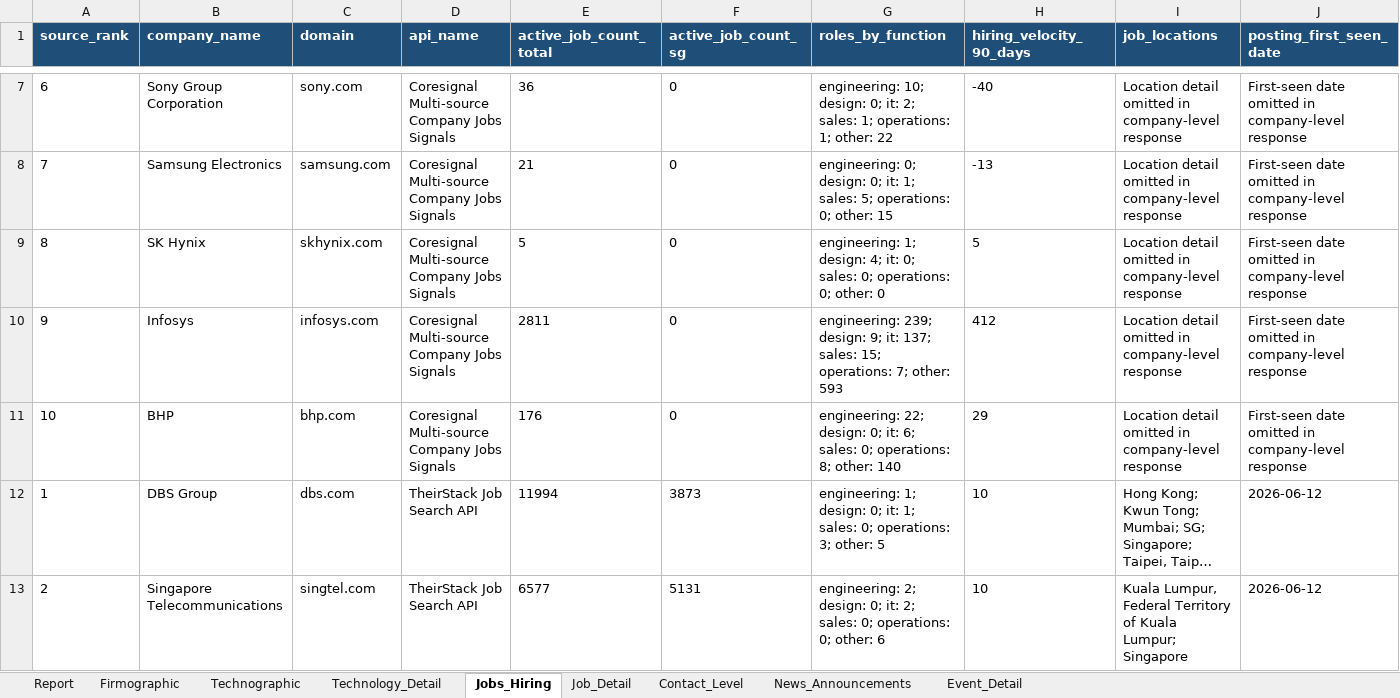
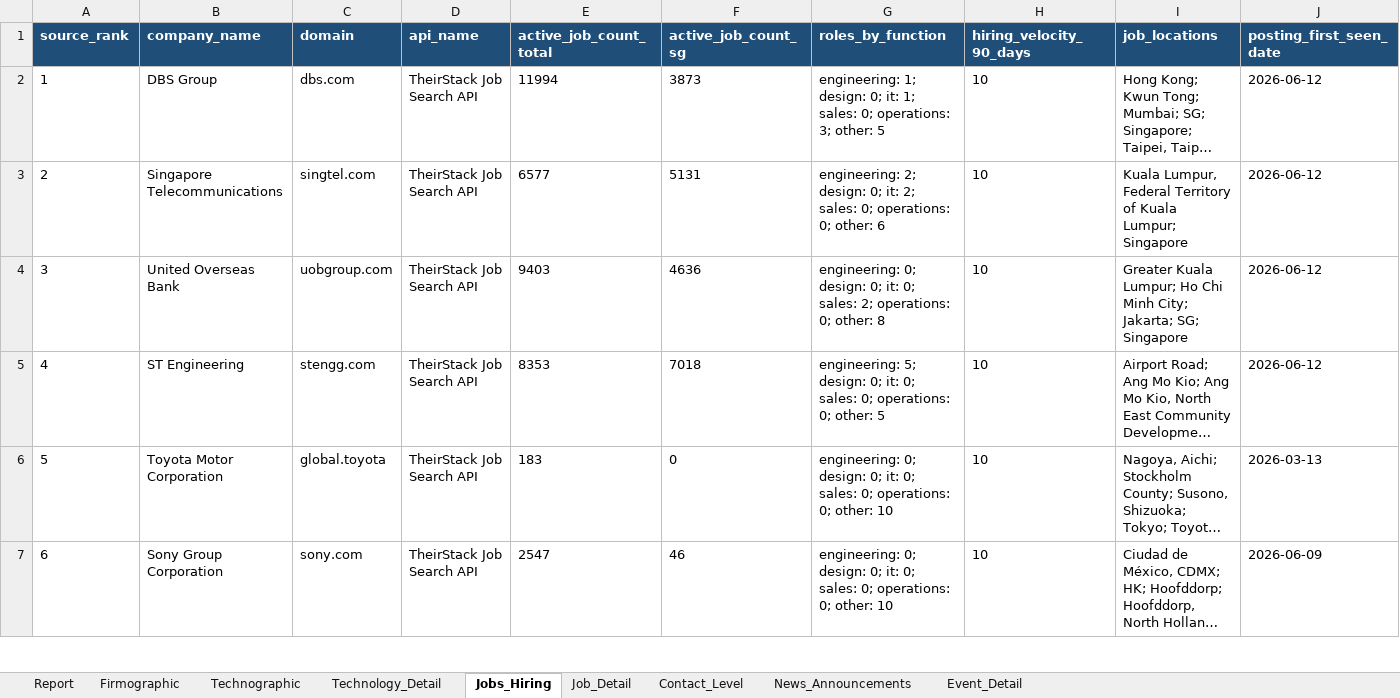
Before and after one commit to haradi880/HPI-Repots-and-Code, an Excel workbook: Final_Client_Handover/HPI_Final_Data.xlsx, sheet Jobs_Hiring, drawn as a sheet; only a part is shown, gaps mark what is left out; the shorter side is filled out with more unchanged rows; long unchanged cells end in …; values as stored, in another font and other column widths than the file's, no borders; rows hold the shown columns only; the diff covers the shown part only; the diff names each change by its address in the sheet, - before the commit and + after, or states it on an @@ line.

```diff
--- a/Final_Client_Handover/HPI_Final_Data.xlsx (sheet Jobs_Hiring)
+++ b/Final_Client_Handover/HPI_Final_Data.xlsx (sheet Jobs_Hiring)
-row 7: 6 | Sony Group Corporation | sony.com | Coresignal Multi-source Company Jobs Signals | 36 | 0 | engineering: 10; design: 0; it: 2; sales: 1; operations: 1; other: 22 | -40 | Location detail omitted in company-level response | First-seen date omitted in company-level response
-row 8: 7 | Samsung Electronics | samsung.com | Coresignal Multi-source Company Jobs Signals | 21 | 0 | engineering: 0; design: 0; it: 1; sales: 5; operations: 0; other: 15 | -13 | Location detail omitted in company-level response | First-seen date omitted in company-level response
-row 9: 8 | SK Hynix | skhynix.com | Coresignal Multi-source Company Jobs Signals | 5 | 0 | engineering: 1; design: 4; it: 0; sales: 0; operations: 0; other: 0 | 5 | Location detail omitted in company-level response | First-seen date omitted in company-level response
-row 10: 9 | Infosys | infosys.com | Coresignal Multi-source Company Jobs Signals | 2811 | 0 | engineering: 239; design: 9; it: 137; sales: 15; operations: 7; other: 593 | 412 | Location detail omitted in company-level response | First-seen date omitted in company-level response
-row 11: 10 | BHP | bhp.com | Coresignal Multi-source Company Jobs Signals | 176 | 0 | engineering: 22; design: 0; it: 6; sales: 0; operations: 8; other: 140 | 29 | Location detail omitted in company-level response | First-seen date omitted in company-level response
```
Also changed, not shown: 5 removed rows elsewhere in this sheet, sheet Job_Detail, sheet Contact_Level, sheet Report, 1 other file.
